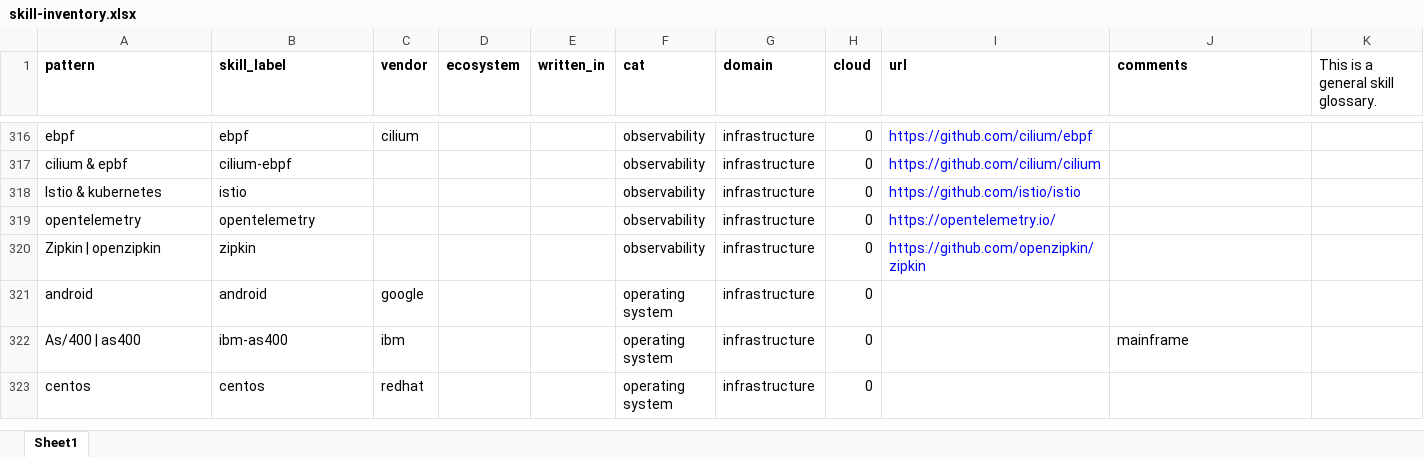
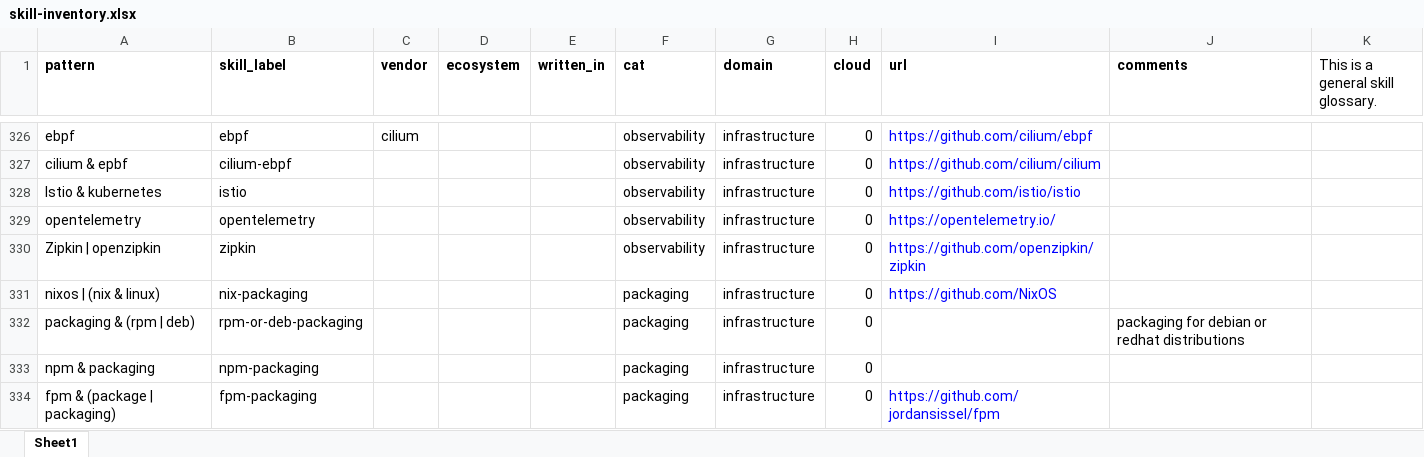
Before and after one commit to wsdookadr/skill_inventory, an Excel workbook: skill-inventory.xlsx, sheet Sheet1, drawn as a sheet; only a part is shown, gaps mark what is left out; the shorter side is filled out with more unchanged rows; values as stored, in another font and other column widths than the file's, no borders; the diff covers the shown part only; the diff names each change by its address in the sheet, - before the commit and + after, or states it on an @@ line.

Commit message:
no comment

```diff
--- a/skill-inventory.xlsx (sheet Sheet1)
+++ b/skill-inventory.xlsx (sheet Sheet1)
+row 331: nixos | (nix & linux) | nix-packaging |  |  |  | packaging | infrastructure | 0 | https://github.com/NixOS
+row 332: packaging & (rpm | deb) | rpm-or-deb-packaging |  |  |  | packaging | infrastructure | 0 |  | packaging for debian or redhat distributions
+row 333: npm & packaging | npm-packaging |  |  |  | packaging | infrastructure | 0
+row 334: fpm & (package | packaging) | fpm-packaging |  |  |  | packaging | infrastructure | 0 | https://github.com/jordansissel/fpm
```
Also changed, not shown: 33 added rows, 2 moved rows and 18 edited cells elsewhere in this sheet, statistics/market_skill_volume.xlsx, 2 other files.
